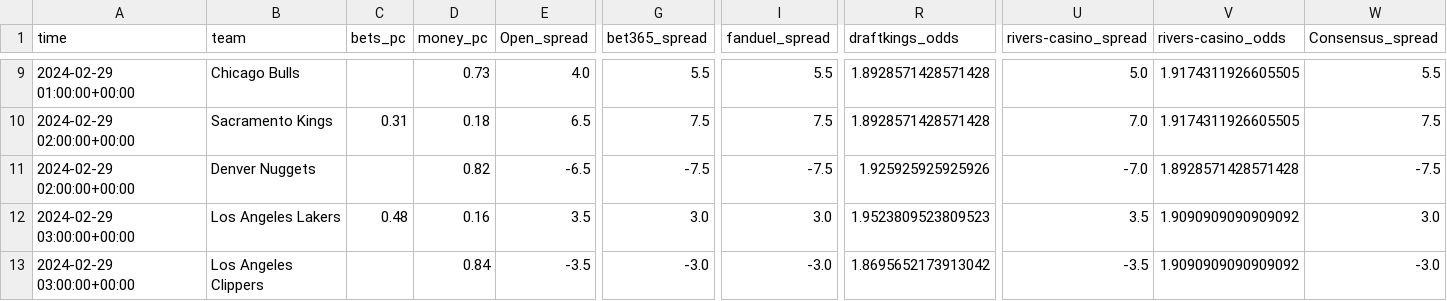
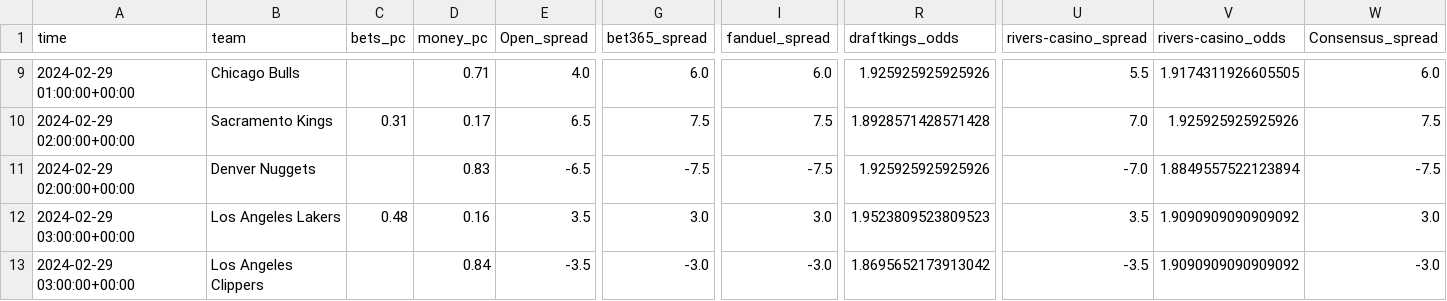
Before and after one commit to Donalcon/reverse_line_movement, a CSV file: nba_spread_df.csv, drawn as a sheet; only a part is shown, gaps mark what is left out; the diff covers the shown part only; the diff names each change by its address in the sheet, - before the commit and + after, or states it on an @@ line.

```diff
--- a/nba_spread_df.csv
+++ b/nba_spread_df.csv
-D9 (money_pc): 0.73
+D9 (money_pc): 0.71
-G9 (bet365_spread): 5.5
+G9 (bet365_spread): 6.0
-I9 (fanduel_spread): 5.5
+I9 (fanduel_spread): 6.0
-R9 (draftkings_odds): 1.8928571428571428
+R9 (draftkings_odds): 1.925925925925926
-U9 (rivers-casino_spread): 5.0
+U9 (rivers-casino_spread): 5.5
-W9 (Consensus_spread): 5.5
+W9 (Consensus_spread): 6.0
-D10 (money_pc): 0.18
+D10 (money_pc): 0.17
-V10 (rivers-casino_odds): 1.9174311926605505
+V10 (rivers-casino_odds): 1.925925925925926
-D11 (money_pc): 0.82
+D11 (money_pc): 0.83
-V11 (rivers-casino_odds): 1.8928571428571428
+V11 (rivers-casino_odds): 1.8849557522123894
```
Also changed, not shown: 31 edited cells elsewhere in this file, nba_total_df.csv, notified_movements.csv, 1 other file.
